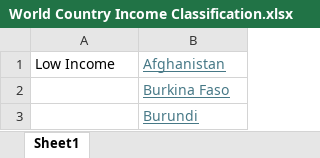
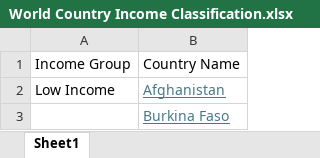
Before and after one commit to young9496/ESG-Data, an Excel workbook: World Country Income Classification.xlsx, sheet Sheet1, drawn as a sheet; only a part is shown; the shorter side is filled out with more unchanged rows; values as stored, in another font and other column widths than the file's, no borders; the diff names each change by its address in the sheet, - before the commit and + after, or states it on an @@ line.

Commit message:
Add files via upload

```diff
--- a/World Country Income Classification.xlsx (sheet Sheet1)
+++ b/World Country Income Classification.xlsx (sheet Sheet1)
+row 1: Income Group | Country Name
```
